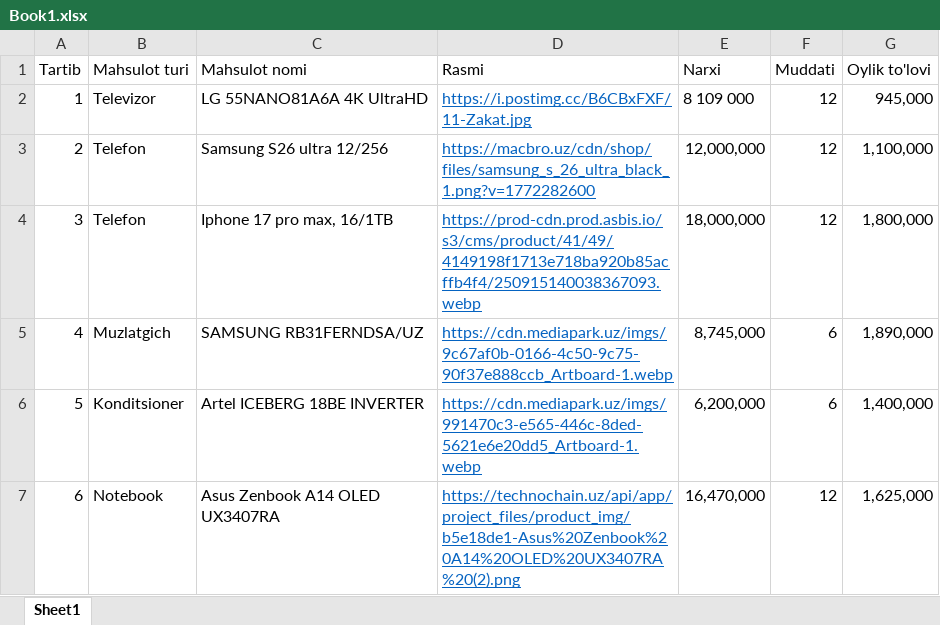
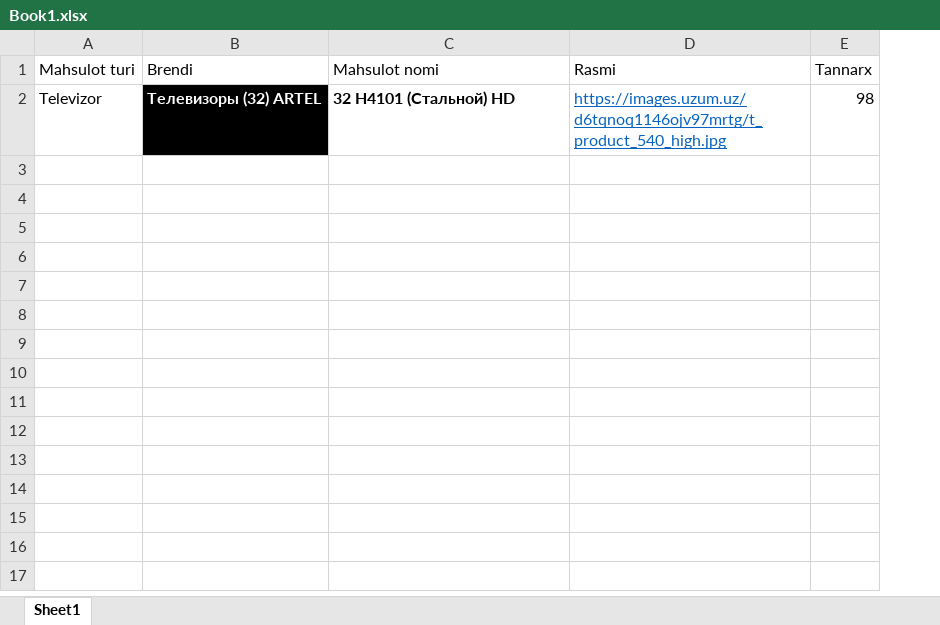
Before and after one commit to gitmaster11/yuusufinvest, an Excel workbook: uploads/Book1.xlsx, sheet Sheet1, drawn as a sheet; values as stored, in another font and other column widths than the file's, no borders; removed rows and columns are numbered as before the commit, all else as after; the diff names each change by its address in the sheet, - before the commit and + after, or states it on an @@ line.

```diff
--- a/uploads/Book1.xlsx (sheet Sheet1)
+++ b/uploads/Book1.xlsx (sheet Sheet1)
-column A (Tartib), row 2: 1
+column B (Brendi), row 2: Телевизоры (32) ARTEL
-column E (Narxi), row 2: 8 109 000
-column F (Muddati), row 2: 12
-column G (Oylik to'lovi), row 2: 945,000
+column E (Tannarx), row 2: 98
-C2 (Mahsulot nomi): LG 55NANO81A6A 4K UltraHD
+C2 (Mahsulot nomi): 32 H4101 (Стальной) HD
-C2 bold: off
+C2 bold: on
-D2 (Rasmi): https://i.postimg.cc/B6CBxFXF/11-Zakat.jpg
+D2 (Rasmi): https://images.uzum.uz/d6tqnoq1146ojv97mrtg/t_product_540_high.jpg
-row 3: 2 | Telefon | Samsung S26 ultra 12/256 | https://macbro.uz/cdn/shop/files/samsung_s_26_ultra_black_1.png?v=1772282600 | 12,000,000 | 12 | 1,100,000
-row 4: 3 | Telefon | Iphone 17 pro max, 16/1TB | https://prod-cdn.prod.asbis.io/s3/cms/product/41/49/4149198f1713e718ba920b85acffb4f4/250915140038367093.webp | 18,000,000 | 12 | 1,800,000
-row 5: 4 | Muzlatgich | SAMSUNG RB31FERNDSA/UZ | https://cdn.mediapark.uz/imgs/9c67af0b-0166-4c50-9c75-90f37e888ccb_Artboard-1.webp | 8,745,000 | 6 | 1,890,000
-row 6: 5 | Konditsioner | Artel ICEBERG 18BE INVERTER | https://cdn.mediapark.uz/imgs/991470c3-e565-446c-8ded-5621e6e20dd5_Artboard-1.webp | 6,200,000 | 6 | 1,400,000
-row 7: 6 | Notebook | Asus Zenbook A14 OLED UX3407RA | https://technochain.uz/api/app/project_files/product_img/b5e18de1-Asus%20Zenbook%20A14%20OLED%20UX3407RA%20(2).png | 16,470,000 | 12 | 1,625,000
```
Also changed, not shown: 8 other files.
